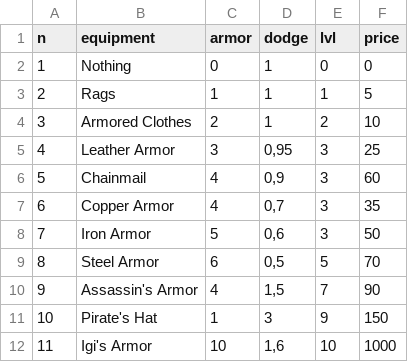
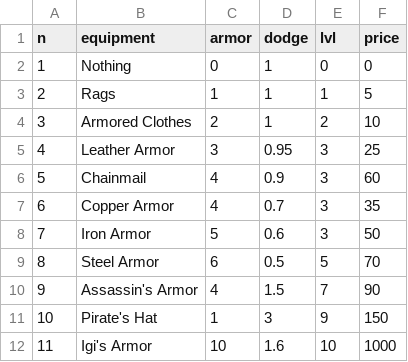
Before and after one commit to Igigog/RPG_Redone, a CSV file: database/armor.csv, drawn as a sheet.

```diff
--- a/database/armor.csv
+++ b/database/armor.csv
@@ -4,9 +4,9 @@ n,equipment,armor,dodge,lvl,price
 3,Armored Clothes,2,1,2,10
-4,Leather Armor,3,"0,95",3,25
-5,Chainmail,4,"0,9",3,60
-6,Copper Armor,4,"0,7",3,35
-7,Iron Armor,5,"0,6",3,50
-8,Steel Armor,6,"0,5",5,70
-9,Assassin's Armor,4,"1,5",7,90
+4,Leather Armor,3,"0.95",3,25
+5,Chainmail,4,"0.9",3,60
+6,Copper Armor,4,"0.7",3,35
+7,Iron Armor,5,"0.6",3,50
+8,Steel Armor,6,"0.5",5,70
+9,Assassin's Armor,4,"1.5",7,90
 10,Pirate's Hat,1,3,9,150
-11,Igi's Armor,10,"1,6",10,1000
+11,Igi's Armor,10,"1.6",10,1000
```
Also changed, not shown: database/buttons.csv, database/weapons.csv, 5 other files.
